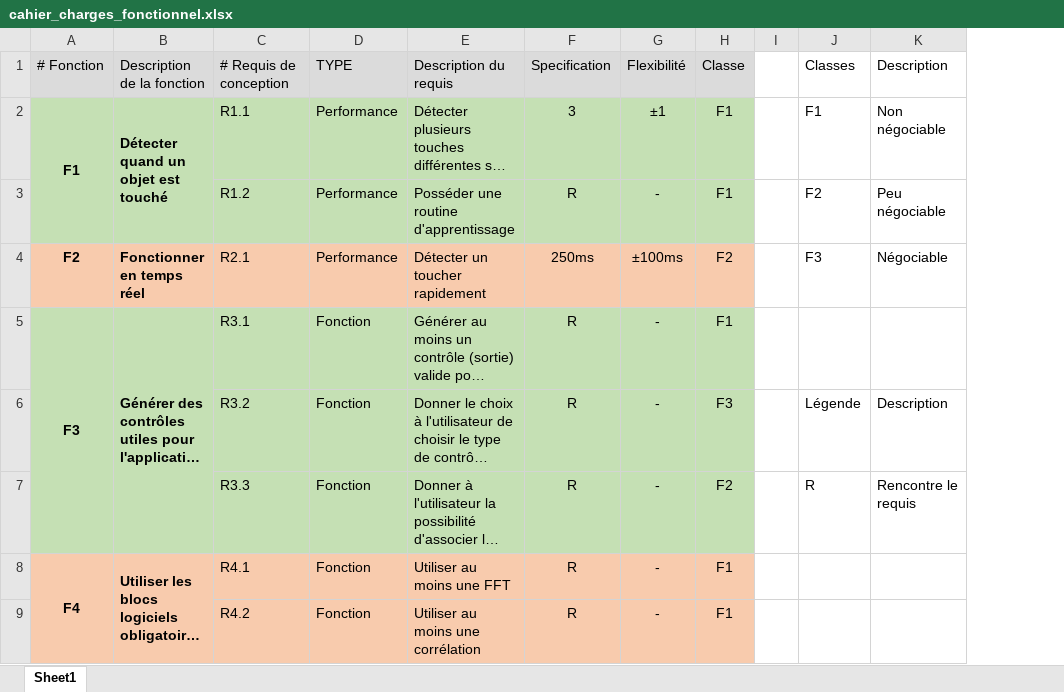
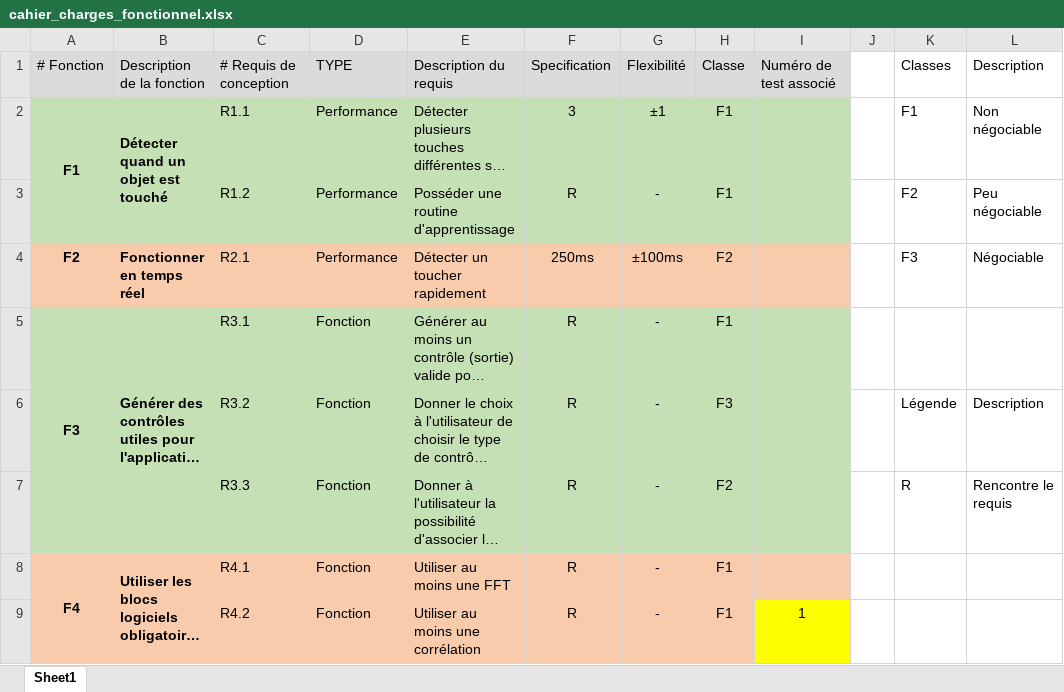
Before and after one commit to FredFafard/ProjetS5, an Excel workbook: Gestion/cahier_charges_fonctionnel.xlsx, sheet Sheet1, drawn as a sheet; only a part is shown; long unchanged cells end in …; values as stored, in another font and other column widths than the file's, no borders; table styles not drawn; the diff names each change by its address in the sheet, - before the commit and + after, or states it on an @@ line.

Commit message:
Add files via upload
Colonne "numéro de test associé" ajoutée au tableau

```diff
--- a/Gestion/cahier_charges_fonctionnel.xlsx (sheet Sheet1)
+++ b/Gestion/cahier_charges_fonctionnel.xlsx (sheet Sheet1)
+column I, rows 1-9: Numéro de test associé |  |  |  |  |  |  |  | 1
```
